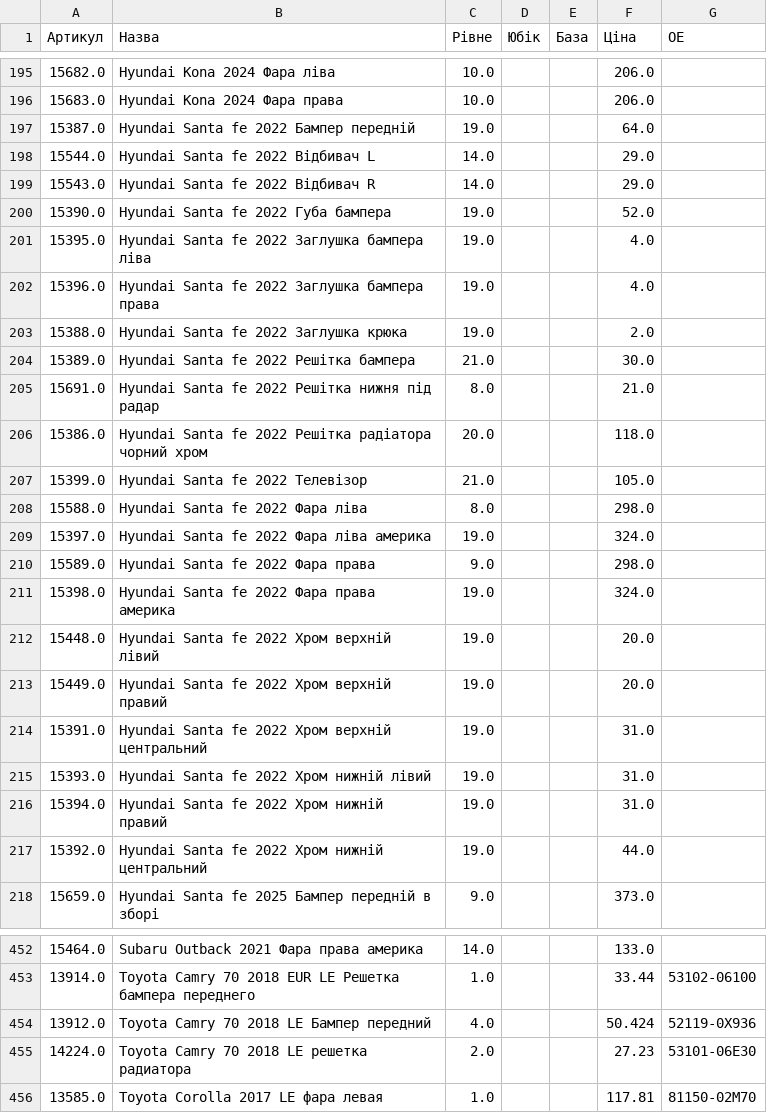
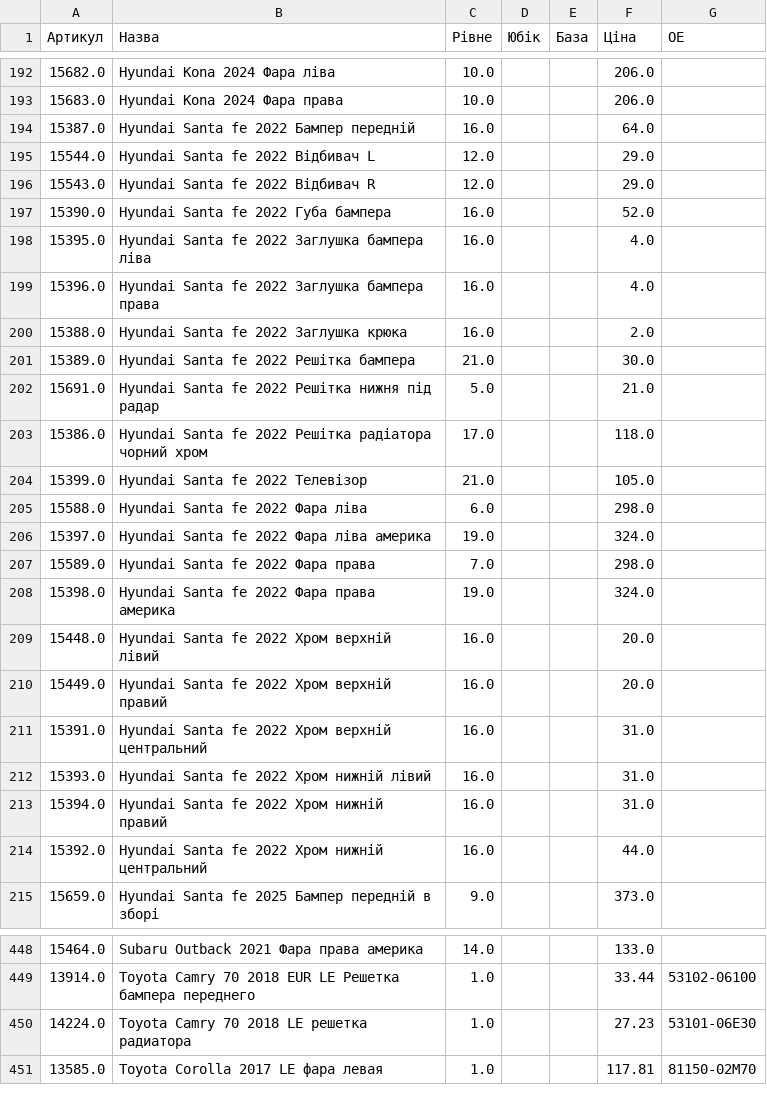
Before and after one commit to vladimircity/streamlitdepl, a CSV file: price.csv, drawn as a sheet; only a part is shown, gaps mark what is left out; the diff covers the shown part only.

```diff
--- a/price.csv
+++ b/price.csv
@@ -196,23 +193,23 @@
 15683.0,Hyundai Kona 2024 Фара права,10.0, ,,206.0,
-15387.0,Hyundai Santa fe 2022 Бампер передній,19.0, ,,64.0,
-15544.0,Hyundai Santa fe 2022 Відбивач L,14.0, ,,29.0,
-15543.0,Hyundai Santa fe 2022 Відбивач R,14.0, ,,29.0,
-15390.0,Hyundai Santa fe 2022 Губа бампера,19.0, ,,52.0,
-15395.0,Hyundai Santa fe 2022 Заглушка бампера ліва,19.0, ,,4.0,
-15396.0,Hyundai Santa fe 2022 Заглушка бампера права,19.0, ,,4.0,
-15388.0,Hyundai Santa fe 2022 Заглушка крюка,19.0, ,,2.0,
+15387.0,Hyundai Santa fe 2022 Бампер передній,16.0, ,,64.0,
+15544.0,Hyundai Santa fe 2022 Відбивач L,12.0, ,,29.0,
+15543.0,Hyundai Santa fe 2022 Відбивач R,12.0, ,,29.0,
+15390.0,Hyundai Santa fe 2022 Губа бампера,16.0, ,,52.0,
+15395.0,Hyundai Santa fe 2022 Заглушка бампера ліва,16.0, ,,4.0,
+15396.0,Hyundai Santa fe 2022 Заглушка бампера права,16.0, ,,4.0,
+15388.0,Hyundai Santa fe 2022 Заглушка крюка,16.0, ,,2.0,
 15389.0,Hyundai Santa fe 2022 Решітка бампера,21.0, ,,30.0,
-15691.0,Hyundai Santa fe 2022 Решітка нижня під радар,8.0, ,,21.0,
-15386.0,Hyundai Santa fe 2022 Решітка радіатора чорний хром,20.0, ,,118.0,
+15691.0,Hyundai Santa fe 2022 Решітка нижня під радар,5.0, ,,21.0,
+15386.0,Hyundai Santa fe 2022 Решітка радіатора чорний хром,17.0, ,,118.0,
 15399.0,Hyundai Santa fe 2022 Телевізор,21.0, ,,105.0,
-15588.0,Hyundai Santa fe 2022 Фара ліва,8.0, ,,298.0,
+15588.0,Hyundai Santa fe 2022 Фара ліва,6.0, ,,298.0,
 15397.0,Hyundai Santa fe 2022 Фара ліва америка,19.0, ,,324.0,
-15589.0,Hyundai Santa fe 2022 Фара права,9.0, ,,298.0,
+15589.0,Hyundai Santa fe 2022 Фара права,7.0, ,,298.0,
 15398.0,Hyundai Santa fe 2022 Фара права америка,19.0, ,,324.0,
-15448.0,Hyundai Santa fe 2022 Хром верхній лівий,19.0, ,,20.0,
-15449.0,Hyundai Santa fe 2022 Хром верхній правий,19.0, ,,20.0,
-15391.0,Hyundai Santa fe 2022 Хром верхній центральний,19.0, ,,31.0,
-15393.0,Hyundai Santa fe 2022 Хром нижній лівий,19.0, ,,31.0,
-15394.0,Hyundai Santa fe 2022 Хром нижній правий,19.0, ,,31.0,
-15392.0,Hyundai Santa fe 2022 Хром нижній центральний,19.0, ,,44.0,
+15448.0,Hyundai Santa fe 2022 Хром верхній лівий,16.0, ,,20.0,
+15449.0,Hyundai Santa fe 2022 Хром верхній правий,16.0, ,,20.0,
+15391.0,Hyundai Santa fe 2022 Хром верхній центральний,16.0, ,,31.0,
+15393.0,Hyundai Santa fe 2022 Хром нижній лівий,16.0, ,,31.0,
+15394.0,Hyundai Santa fe 2022 Хром нижній правий,16.0, ,,31.0,
+15392.0,Hyundai Santa fe 2022 Хром нижній центральний,16.0, ,,44.0,
 15659.0,Hyundai Santa fe 2025 Бампер передній в зборі,9.0, ,,373.0,
@@ -453,4 +449,3 @@
 13914.0,Toyota Camry 70 2018 EUR LE Решетка бампера переднего,1.0, ,,33.44,53102-06100
-13912.0,Toyota Camry 70 2018 LE Бампер передний,4.0, ,,50.424,52119-0X936
-14224.0,Toyota Camry 70 2018 LE решетка радиатора,2.0, ,,27.23,53101-06E30
+14224.0,Toyota Camry 70 2018 LE решетка радиатора,1.0, ,,27.23,53101-06E30
 13585.0,Toyota Corolla 2017 LE фара левая,1.0, ,,117.81,81150-02M70
```
Also changed, not shown: 4 removed rows and 117 edited cells elsewhere in this file.
